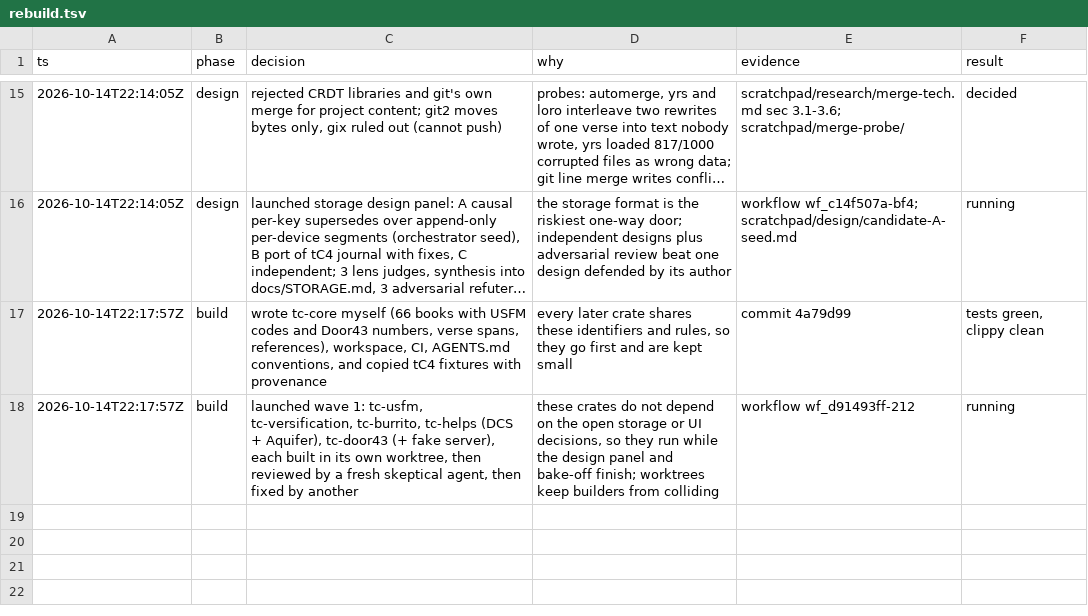
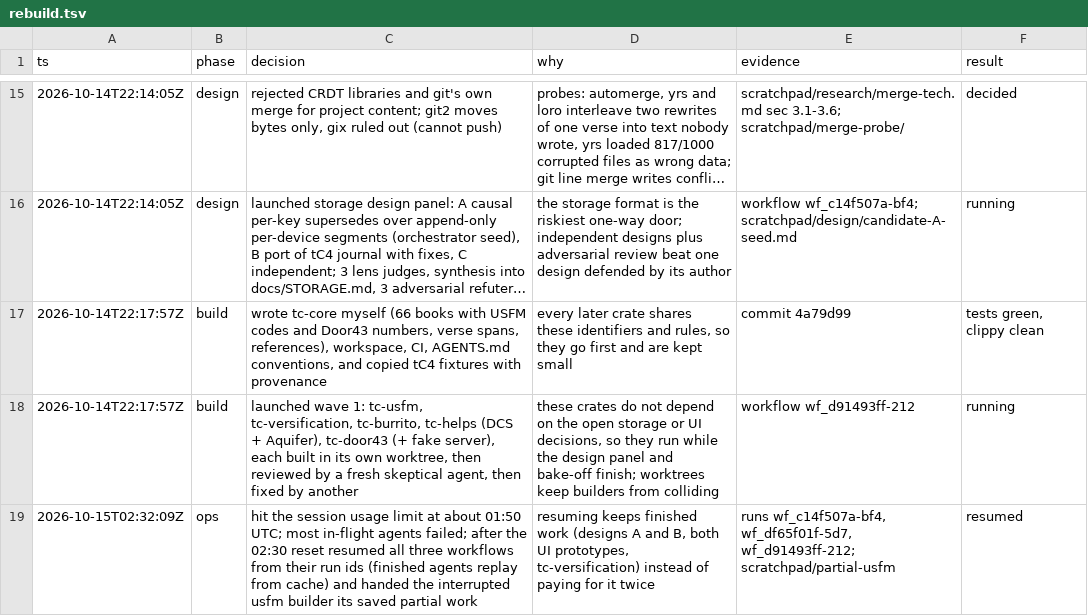
Before and after one commit to birchamp/tc-rst, a TSV file: .audit/rebuild.tsv, drawn as a sheet; only a part is shown, gaps mark what is left out; long unchanged cells end in ….

```diff
--- a/.audit/rebuild.tsv
+++ b/.audit/rebuild.tsv
@@ -18 +18,2 @@ ts	phase	decision	why	evidence	result
 2026-10-14T22:17:57Z	build	launched wave 1: tc-usfm, tc-versification, tc-burrito, tc-helps (DCS + Aquifer), tc-door43 (+ fake server), each built in its own worktree, then reviewed by a fresh skeptical agent, then fixed by another	these crates do not depend on the open storage or UI decisions, so they run while the design panel and bake-off finish; worktrees keep builders from colliding	workflow wf_d91493ff-212	running
+2026-10-15T02:32:09Z	ops	hit the session usage limit at about 01:50 UTC; most in-flight agents failed; after the 02:30 reset resumed all three workflows from their run ids (finished agents replay from cache) and handed the interrupted usfm builder its saved partial work	resuming keeps finished work (designs A and B, both UI prototypes, tc-versification) instead of paying for it twice	runs wf_c14f507a-bf4, wf_df65f01f-5d7, wf_d91493ff-212; scratchpad/partial-usfm	resumed
```
